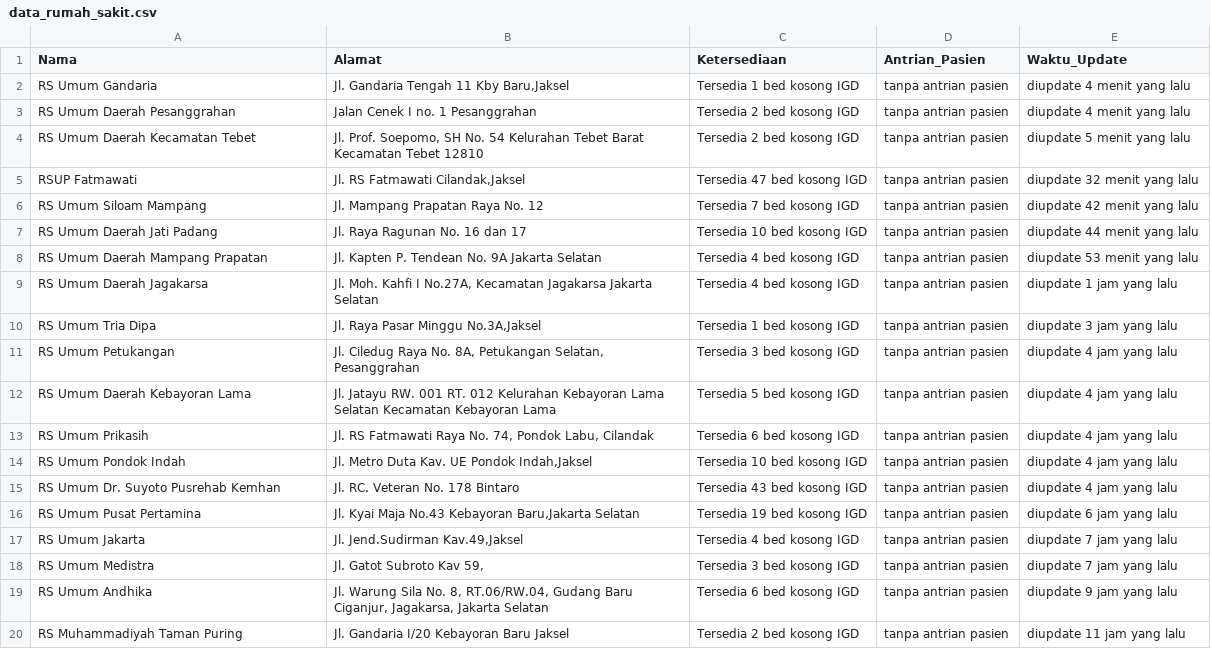
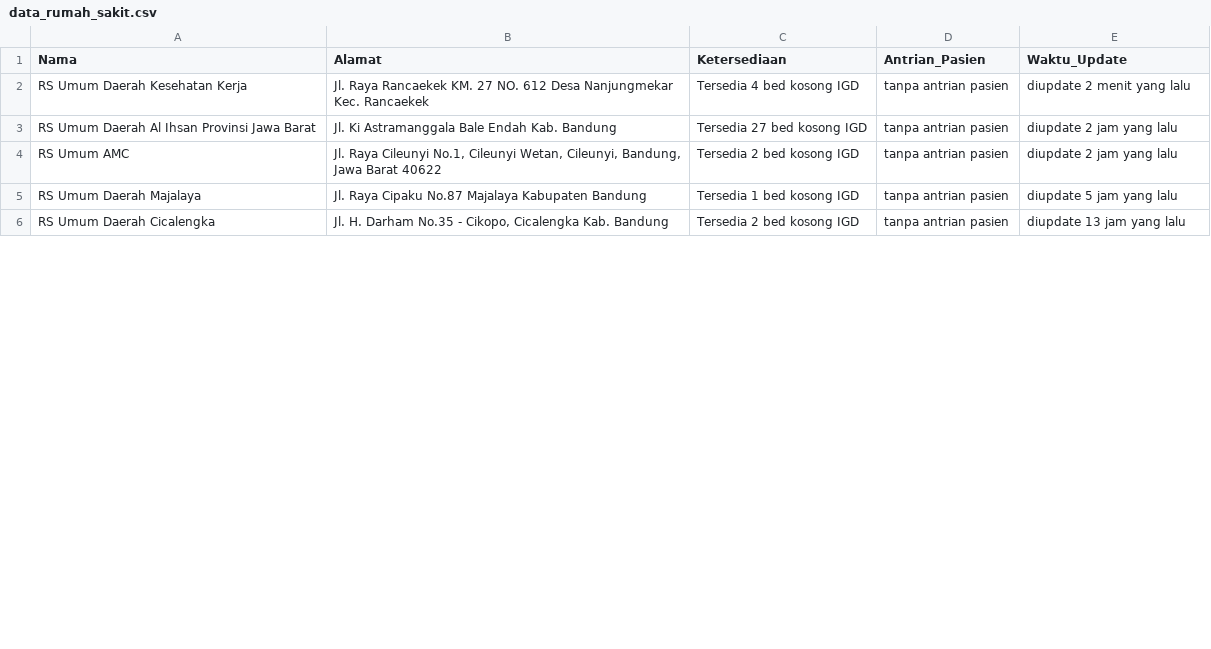
Before and after one commit to Brianaldo/Milestone02_K07, a CSV file: paice/src/DataCollecting/data_rumah_sakit.csv, drawn as a sheet; only a part is shown; the diff covers the shown part only.

```diff
--- a/paice/src/DataCollecting/data_rumah_sakit.csv
+++ b/paice/src/DataCollecting/data_rumah_sakit.csv
@@ -1,20 +1,6 @@
 Nama,Alamat,Ketersediaan,Antrian_Pasien,Waktu_Update
-RS Umum Gandaria,"Jl. Gandaria Tengah 11 Kby Baru,Jaksel",Tersedia 1 bed kosong IGD,tanpa antrian pasien,diupdate 4 menit yang lalu
-RS Umum Daerah Pesanggrahan,Jalan Cenek I no. 1 Pesanggrahan,Tersedia 2 bed kosong IGD,tanpa antrian pasien,diupdate 4 menit yang lalu
-RS Umum Daerah Kecamatan Tebet,"Jl. Prof. Soepomo, SH No. 54 Kelurahan Tebet Barat Kecamatan Tebet 12810",Tersedia 2 bed kosong IGD,tanpa antrian pasien,diupdate 5 menit yang lalu
-RSUP Fatmawati,"Jl. RS Fatmawati Cilandak,Jaksel",Tersedia 47 bed kosong IGD,tanpa antrian pasien,diupdate 32 menit yang lalu
-RS Umum Siloam Mampang,Jl. Mampang Prapatan Raya No. 12,Tersedia 7 bed kosong IGD,tanpa antrian pasien,diupdate 42 menit yang lalu
-RS Umum Daerah Jati Padang,Jl. Raya Ragunan No. 16 dan 17,Tersedia 10 bed kosong IGD,tanpa antrian pasien,diupdate 44 menit yang lalu
-RS Umum Daerah Mampang Prapatan,Jl. Kapten P. Tendean No. 9A Jakarta Selatan,Tersedia 4 bed kosong IGD,tanpa antrian pasien,diupdate 53 menit yang lalu
-RS Umum Daerah Jagakarsa,"Jl. Moh. Kahfi I No.27A, Kecamatan Jagakarsa Jakarta Selatan",Tersedia 4 bed kosong IGD,tanpa antrian pasien,diupdate 1 jam yang lalu
-RS Umum Tria Dipa,"Jl. Raya Pasar Minggu No.3A,Jaksel",Tersedia 1 bed kosong IGD,tanpa antrian pasien,diupdate 3 jam yang lalu
-RS Umum Petukangan,"Jl. Ciledug Raya No. 8A, Petukangan Selatan, Pesanggrahan",Tersedia 3 bed kosong IGD,tanpa antrian pasien,diupdate 4 jam yang lalu
-RS Umum Daerah Kebayoran Lama,Jl. Jatayu RW. 001 RT. 012 Kelurahan Kebayoran Lama Selatan Kecamatan Kebayoran Lama,Tersedia 5 bed kosong IGD,tanpa antrian pasien,diupdate 4 jam yang lalu
-RS Umum Prikasih,"Jl. RS Fatmawati Raya No. 74, Pondok Labu, Cilandak",Tersedia 6 bed kosong IGD,tanpa antrian pasien,diupdate 4 jam yang lalu
-RS Umum Pondok Indah,"Jl. Metro Duta Kav. UE Pondok Indah,Jaksel",Tersedia 10 bed kosong IGD,tanpa antrian pasien,diupdate 4 jam yang lalu
-RS Umum Dr. Suyoto Pusrehab Kemhan,Jl. RC. Veteran No. 178 Bintaro,Tersedia 43 bed kosong IGD,tanpa antrian pasien,diupdate 4 jam yang lalu
-RS Umum Pusat Pertamina,"Jl. Kyai Maja No.43 Kebayoran Baru,Jakarta Selatan",Tersedia 19 bed kosong IGD,tanpa antrian pasien,diupdate 6 jam yang lalu
-RS Umum Jakarta,"Jl. Jend.Sudirman Kav.49,Jaksel",Tersedia 4 bed kosong IGD,tanpa antrian pasien,diupdate 7 jam yang lalu
-RS Umum Medistra,"Jl. Gatot Subroto Kav 59,",Tersedia 3 bed kosong IGD,tanpa antrian pasien,diupdate 7 jam yang lalu
-RS Umum Andhika,"Jl. Warung Sila No. 8, RT.06/RW.04, Gudang Baru Ciganjur, Jagakarsa, Jakarta Selatan",Tersedia 6 bed kosong IGD,tanpa antrian pasien,diupdate 9 jam yang lalu
-RS Muhammadiyah Taman Puring,Jl. Gandaria I/20 Kebayoran Baru Jaksel,Tersedia 2 bed kosong IGD,tanpa antrian pasien,diupdate 11 jam yang lalu
+RS Umum Daerah Kesehatan Kerja,Jl. Raya Rancaekek KM. 27 NO. 612 Desa Nanjungmekar Kec. Rancaekek,Tersedia 4 bed kosong IGD,tanpa antrian pasien,diupdate 2 menit yang lalu
+RS Umum Daerah Al Ihsan Provinsi Jawa Barat,Jl. Ki Astramanggala Bale Endah Kab. Bandung,Tersedia 27 bed kosong IGD,tanpa antrian pasien,diupdate 2 jam yang lalu
+RS Umum AMC,"Jl. Raya Cileunyi No.1, Cileunyi Wetan, Cileunyi, Bandung, Jawa Barat 40622",Tersedia 2 bed kosong IGD,tanpa antrian pasien,diupdate 2 jam yang lalu
+RS Umum Daerah Majalaya,Jl. Raya Cipaku No.87 Majalaya Kabupaten Bandung,Tersedia 1 bed kosong IGD,tanpa antrian pasien,diupdate 5 jam yang lalu
+RS Umum Daerah Cicalengka,"Jl. H. Darham No.35 - Cikopo, Cicalengka Kab. Bandung",Tersedia 2 bed kosong IGD,tanpa antrian pasien,diupdate 13 jam yang lalu
```
Also changed, not shown: 10 removed rows and 10 edited cells elsewhere in this file, paice/src/DataCollecting/data_covid.csv, 4 other files.
